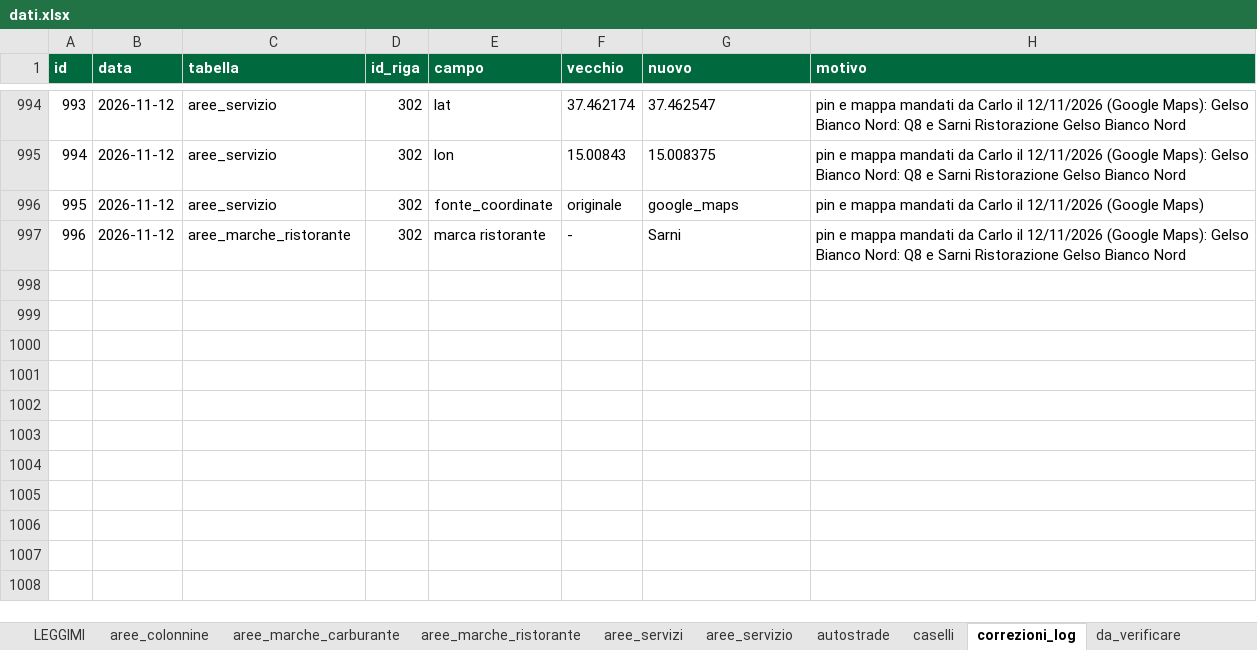
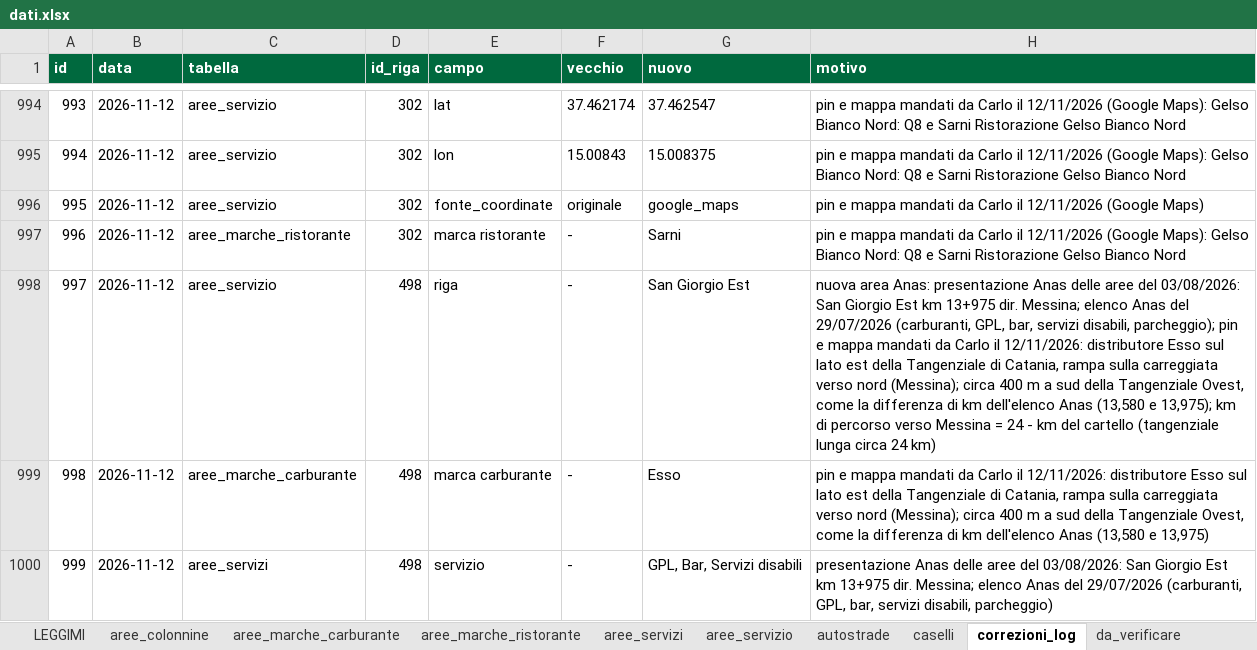
Before and after one commit to csantacroce/iviaggi-dati, an Excel workbook: source/dati.xlsx, sheet correzioni_log, drawn as a sheet; only a part is shown, gaps mark what is left out; values as stored, in another font and other column widths than the file's, no borders; the diff names each change by its address in the sheet, - before the commit and + after, or states it on an @@ line.

```diff
--- a/source/dati.xlsx (sheet correzioni_log)
+++ b/source/dati.xlsx (sheet correzioni_log)
+row 998: 997 | 2026-11-12 | aree_servizio | 498 | riga | - | San Giorgio Est | nuova area Anas: presentazione Anas delle aree del 03/08/2026: San Giorgio Est km 13+975 dir. Messina; elenco Anas del 29/07/2026 (carburanti, GPL, bar, servizi disabili, parcheggio); pin e mappa mandati da Carlo il 12/11/2026: distributore Esso sul lato est della Tangenziale di Catania, rampa sulla carreggiata verso nord (Messina); circa 400 m a sud della Tangenziale Ovest, come la differenza di km dell'elenco Anas (13,580 e 13,975); km di percorso verso Messina = 24 - km del cartello (tangenziale lunga circa 24 km)
+row 999: 998 | 2026-11-12 | aree_marche_carburante | 498 | marca carburante | - | Esso | pin e mappa mandati da Carlo il 12/11/2026: distributore Esso sul lato est della Tangenziale di Catania, rampa sulla carreggiata verso nord (Messina); circa 400 m a sud della Tangenziale Ovest, come la differenza di km dell'elenco Anas (13,580 e 13,975)
+row 1000: 999 | 2026-11-12 | aree_servizi | 498 | servizio | - | GPL, Bar, Servizi disabili | presentazione Anas delle aree del 03/08/2026: San Giorgio Est km 13+975 dir. Messina; elenco Anas del 29/07/2026 (carburanti, GPL, bar, servizi disabili, parcheggio)
```
Also changed, not shown: sheet aree_servizio, sheet aree_servizi, sheet aree_marche_carburante, sheet da_verificare, 4 other files.
